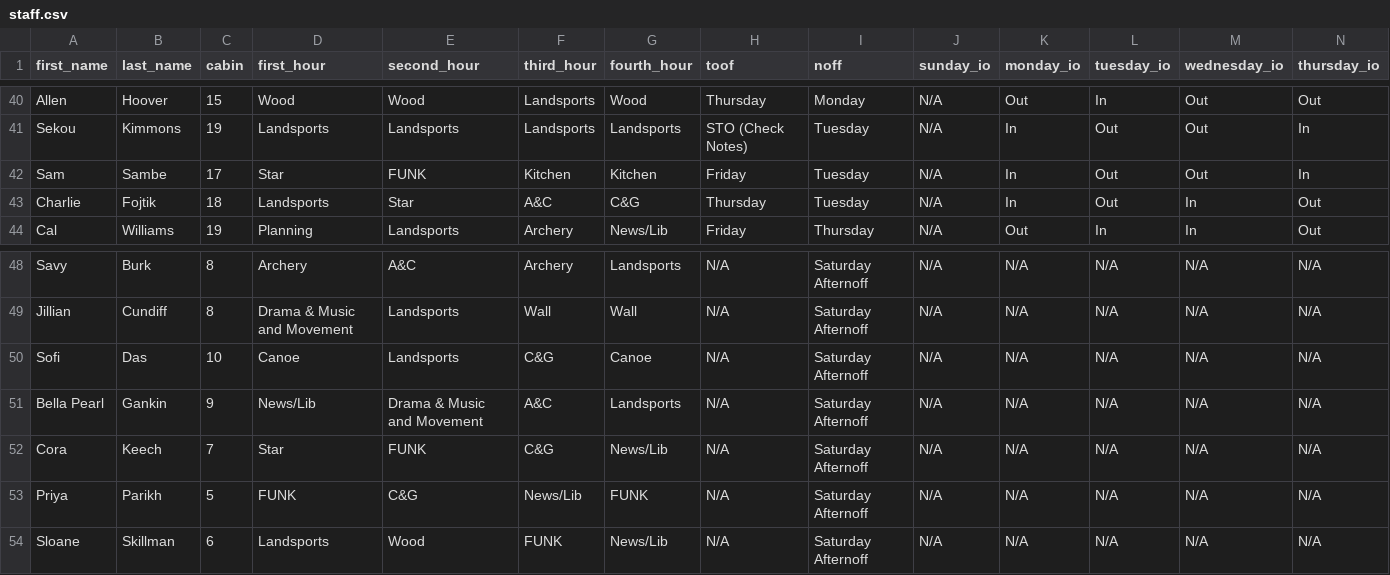
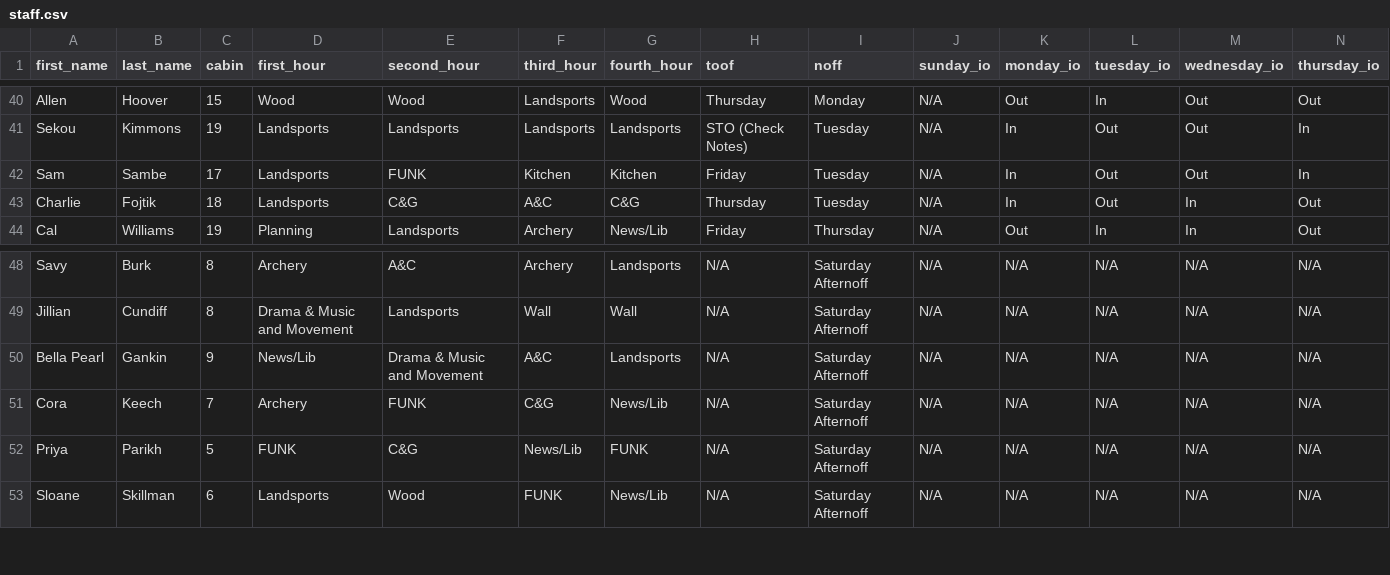
Before and after one commit to agreatquestion/agreatquestion.github.io, a CSV file: csv/staff.csv, drawn as a sheet; only a part is shown, gaps mark what is left out; removed rows and columns are numbered as before the commit, all else as after; rows hold the shown columns only; the diff names each change by its address in the sheet, - before the commit and + after, or states it on an @@ line.

Commit message:
[IGNORE] Fixed CSV

```diff
--- a/csv/staff.csv
+++ b/csv/staff.csv
-D42 (first_hour): Star
+D42 (first_hour): Landsports
-E43 (second_hour): Star
+E43 (second_hour): C&G
-row 50: Sofi | Das | 10 | Canoe | Landsports | C&G | Canoe | N/A | Saturday Afternoff | N/A | N/A | N/A | N/A | N/A
-D51 (first_hour): Star
+D51 (first_hour): Archery
```
